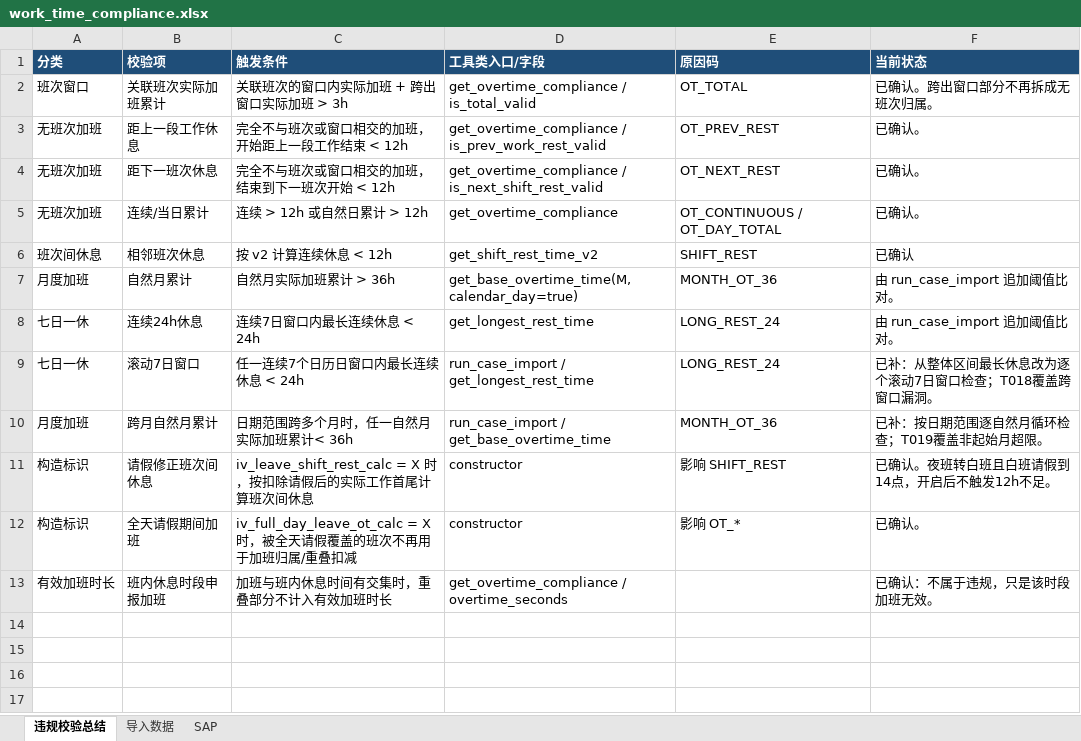
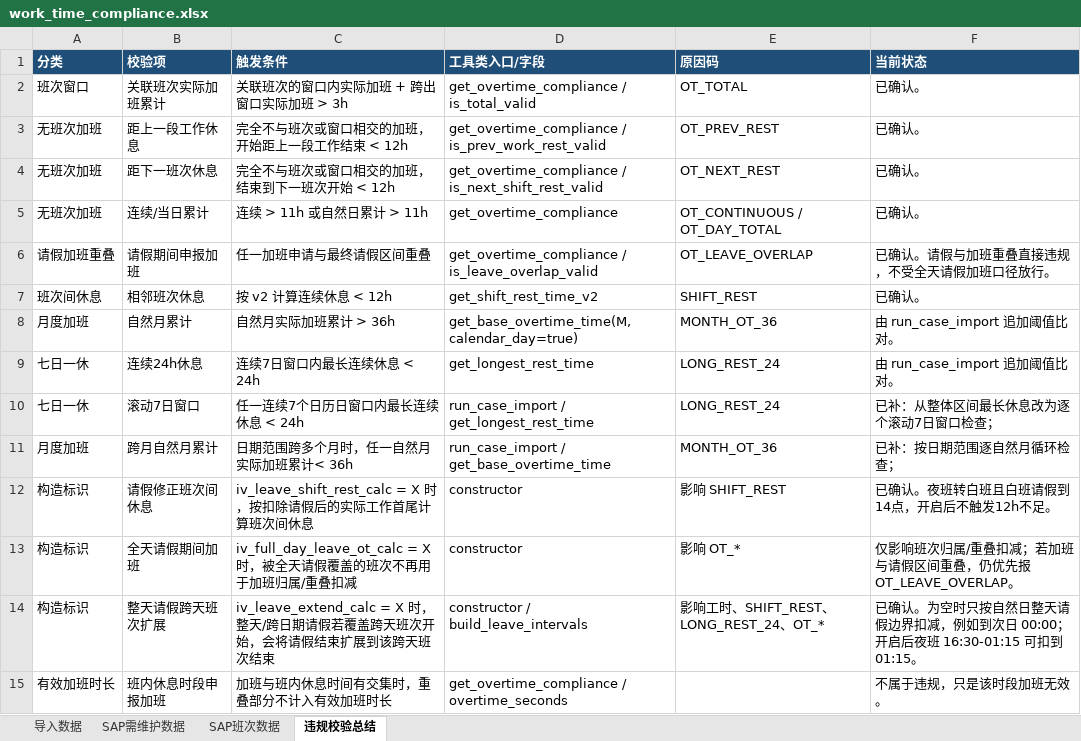
Before and after one commit to shuai-long/notes, an Excel workbook: docs/ABAP/实用程序/work_time_compliance.xlsx, sheet 违规校验总结, drawn as a sheet; values as stored, in another font and other column widths than the file's, no borders; addresses are those after the commit; the diff names each change by its address in the sheet, - before the commit and + after, or states it on an @@ line.

```diff
--- a/docs/ABAP/实用程序/work_time_compliance.xlsx (sheet 违规校验总结)
+++ b/docs/ABAP/实用程序/work_time_compliance.xlsx (sheet 违规校验总结)
-sheet tab: SAP
+sheet tab: SAP需维护数据
+sheet tab: SAP班次数据
@@ sheet tab order changed: 导入数据 | SAP需维护数据 | SAP班次数据 | 违规校验总结 @@
-F2 (当前状态): 已确认。跨出窗口部分不再拆成无班次归属。
+F2 (当前状态): 已确认。
-C5 (触发条件): 连续 > 12h 或自然日累计 > 12h
+C5 (触发条件): 连续 > 11h 或自然日累计 > 11h
+row 6: 请假加班重叠 | 请假期间申报加班 | 任一加班申请与最终请假区间重叠 | get_overtime_compliance / is_leave_overlap_valid | OT_LEAVE_OVERLAP | 已确认。请假与加班重叠直接违规，不受全天请假加班口径放行。
-F7 (当前状态): 已确认
+F7 (当前状态): 已确认。
-F10 (当前状态): 已补：从整体区间最长休息改为逐个滚动7日窗口检查；T018覆盖跨窗口漏洞。
+F10 (当前状态): 已补：从整体区间最长休息改为逐个滚动7日窗口检查；
-F11 (当前状态): 已补：按日期范围逐自然月循环检查；T019覆盖非起始月超限。
+F11 (当前状态): 已补：按日期范围逐自然月循环检查；
-F13 (当前状态): 已确认。
+F13 (当前状态): 仅影响班次归属/重叠扣减；若加班与请假区间重叠，仍优先报 OT_LEAVE_OVERLAP。
+row 14: 构造标识 | 整天请假跨天班次扩展 | iv_leave_extend_calc = X 时，整天/跨日期请假若覆盖跨天班次开始，会将请假结束扩展到该跨天班次结束 | constructor / build_leave_intervals | 影响工时、SHIFT_REST、LONG_REST_24、OT_* | 已确认。为空时只按自然日整天请假边界扣减，例如到次日 00:00；开启后夜班 16:30-01:15 可扣到 01:15。
-F15 (当前状态): 已确认：不属于违规，只是该时段加班无效。
+F15 (当前状态): 不属于违规，只是该时段加班无效。
```
Also changed, not shown: sheet 导入数据, 5 other files.
